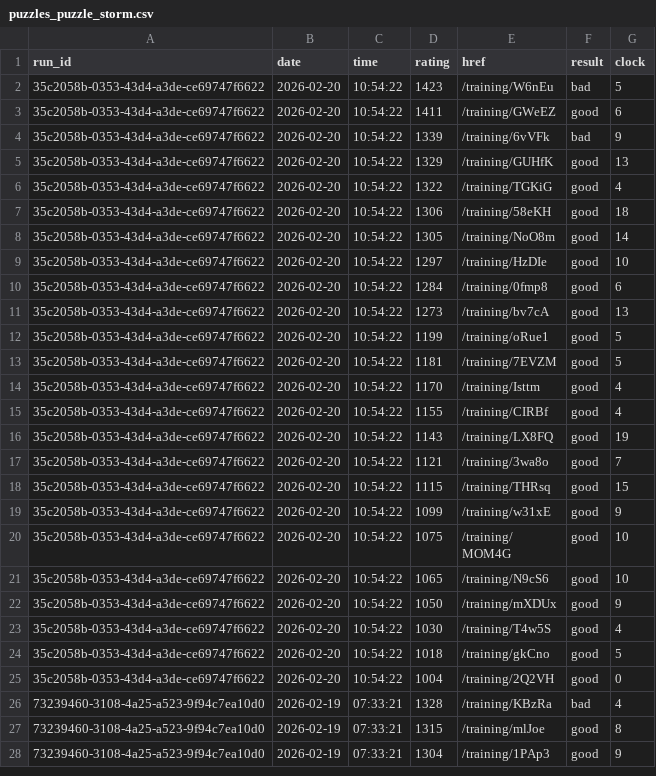
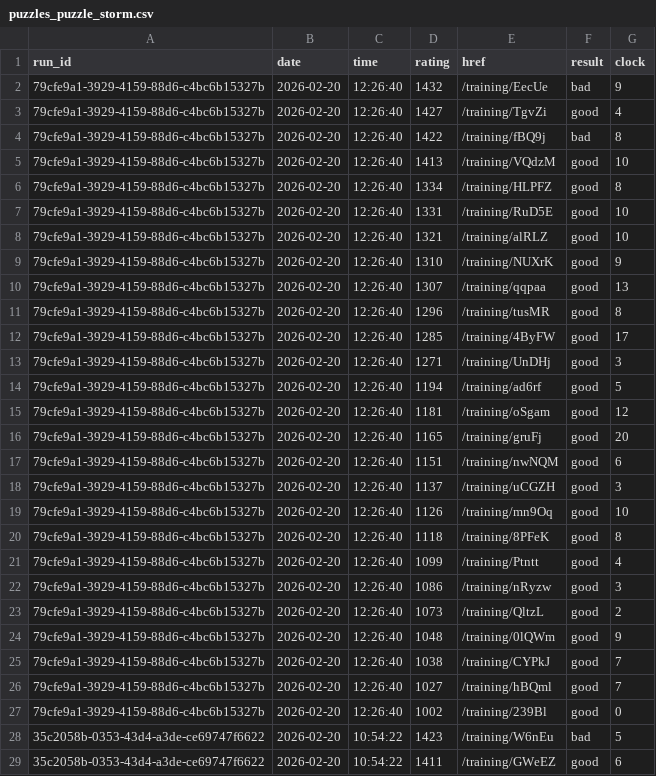
Before and after one commit to IsaacVerm/lichess-data, a CSV file: data/raw/puzzles_puzzle_storm.csv, drawn as a sheet; only a part is shown; the shorter side is filled out with more unchanged rows.

Commit message:
update puzzles_puzzle_storm.csv

```diff
--- a/data/raw/puzzles_puzzle_storm.csv
+++ b/data/raw/puzzles_puzzle_storm.csv
@@ -1,2 +1,28 @@
 run_id,date,time,rating,href,result,clock
+79cfe9a1-3929-4159-88d6-c4bc6b15327b,2026-02-20,12:26:40,1432,/training/EecUe,bad,9
+79cfe9a1-3929-4159-88d6-c4bc6b15327b,2026-02-20,12:26:40,1427,/training/TgvZi,good,4
+79cfe9a1-3929-4159-88d6-c4bc6b15327b,2026-02-20,12:26:40,1422,/training/fBQ9j,bad,8
+79cfe9a1-3929-4159-88d6-c4bc6b15327b,2026-02-20,12:26:40,1413,/training/VQdzM,good,10
+79cfe9a1-3929-4159-88d6-c4bc6b15327b,2026-02-20,12:26:40,1334,/training/HLPFZ,good,8
+79cfe9a1-3929-4159-88d6-c4bc6b15327b,2026-02-20,12:26:40,1331,/training/RuD5E,good,10
+79cfe9a1-3929-4159-88d6-c4bc6b15327b,2026-02-20,12:26:40,1321,/training/alRLZ,good,10
+79cfe9a1-3929-4159-88d6-c4bc6b15327b,2026-02-20,12:26:40,1310,/training/NUXrK,good,9
+79cfe9a1-3929-4159-88d6-c4bc6b15327b,2026-02-20,12:26:40,1307,/training/qqpaa,good,13
+79cfe9a1-3929-4159-88d6-c4bc6b15327b,2026-02-20,12:26:40,1296,/training/tusMR,good,8
+79cfe9a1-3929-4159-88d6-c4bc6b15327b,2026-02-20,12:26:40,1285,/training/4ByFW,good,17
+79cfe9a1-3929-4159-88d6-c4bc6b15327b,2026-02-20,12:26:40,1271,/training/UnDHj,good,3
+79cfe9a1-3929-4159-88d6-c4bc6b15327b,2026-02-20,12:26:40,1194,/training/ad6rf,good,5
+79cfe9a1-3929-4159-88d6-c4bc6b15327b,2026-02-20,12:26:40,1181,/training/oSgam,good,12
+79cfe9a1-3929-4159-88d6-c4bc6b15327b,2026-02-20,12:26:40,1165,/training/gruFj,good,20
+79cfe9a1-3929-4159-88d6-c4bc6b15327b,2026-02-20,12:26:40,1151,/training/nwNQM,good,6
+79cfe9a1-3929-4159-88d6-c4bc6b15327b,2026-02-20,12:26:40,1137,/training/uCGZH,good,3
+79cfe9a1-3929-4159-88d6-c4bc6b15327b,2026-02-20,12:26:40,1126,/training/mn9Oq,good,10
+79cfe9a1-3929-4159-88d6-c4bc6b15327b,2026-02-20,12:26:40,1118,/training/8PFeK,good,8
+79cfe9a1-3929-4159-88d6-c4bc6b15327b,2026-02-20,12:26:40,1099,/training/Ptntt,good,4
+79cfe9a1-3929-4159-88d6-c4bc6b15327b,2026-02-20,12:26:40,1086,/training/nRyzw,good,3
+79cfe9a1-3929-4159-88d6-c4bc6b15327b,2026-02-20,12:26:40,1073,/training/QltzL,good,2
+79cfe9a1-3929-4159-88d6-c4bc6b15327b,2026-02-20,12:26:40,1048,/training/0lQWm,good,9
+79cfe9a1-3929-4159-88d6-c4bc6b15327b,2026-02-20,12:26:40,1038,/training/CYPkJ,good,7
+79cfe9a1-3929-4159-88d6-c4bc6b15327b,2026-02-20,12:26:40,1027,/training/hBQml,good,7
+79cfe9a1-3929-4159-88d6-c4bc6b15327b,2026-02-20,12:26:40,1002,/training/239Bl,good,0
 35c2058b-0353-43d4-a3de-ce69747f6622,2026-02-20,10:54:22,1423,/training/W6nEu,bad,5
```
